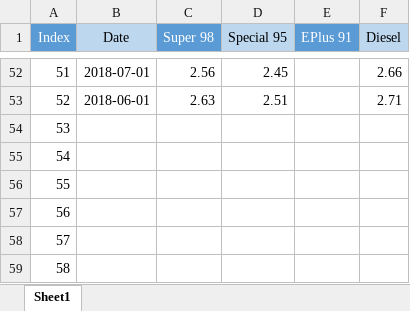
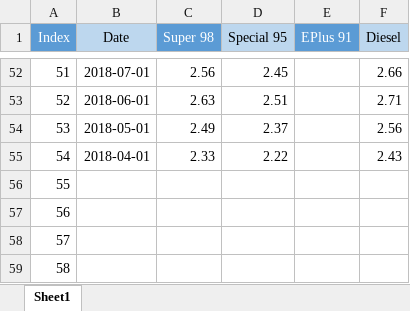
Before and after one commit to Hose-Soh/Excel_Files, an Excel workbook: Dataset_UAE_Petrol_Diesel_Price/United Arab Emirates__Petrol_Diesel_Price.xlsx, sheet Sheet1, drawn as a sheet; only a part is shown, gaps mark what is left out; values as stored, in another font and other column widths than the file's, no borders; the diff names each change by its address in the sheet, - before the commit and + after, or states it on an @@ line.

Commit message:
Dataset_UAE_Petrol_Diesel_Price/

```diff
--- a/Dataset_UAE_Petrol_Diesel_Price/United Arab Emirates__Petrol_Diesel_Price.xlsx (sheet Sheet1)
+++ b/Dataset_UAE_Petrol_Diesel_Price/United Arab Emirates__Petrol_Diesel_Price.xlsx (sheet Sheet1)
-B54 (Date): (empty)
+B54 (Date): 2018-05-01
-C54 (Super 98): (empty)
+C54 (Super 98): 2.49
-D54 (Special 95): (empty)
+D54 (Special 95): 2.37
-F54 (Diesel): (empty)
+F54 (Diesel): 2.56
-B55 (Date): (empty)
+B55 (Date): 2018-04-01
-C55 (Super 98): (empty)
+C55 (Super 98): 2.33
-D55 (Special 95): (empty)
+D55 (Special 95): 2.22
-F55 (Diesel): (empty)
+F55 (Diesel): 2.43
```
